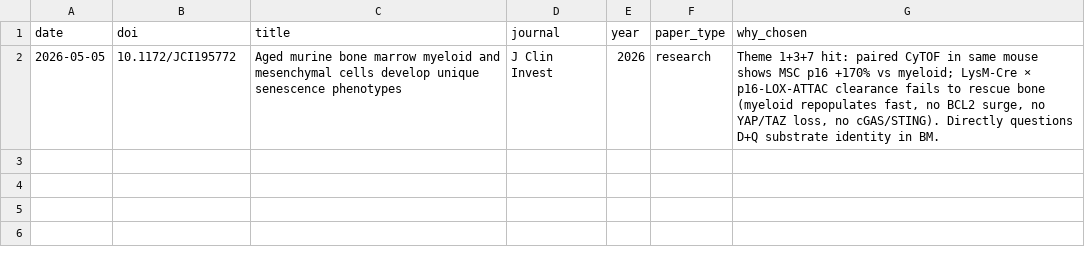
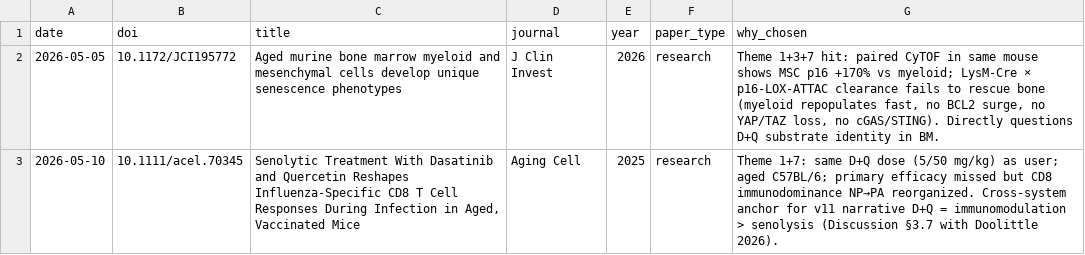
Before and after one commit to giwoncho/claude_cloud, a CSV file: daily_paper/sent_log.csv, drawn as a sheet.

Commit message:
Daily paper 2026-05-10: Cadar & Bartley Aging Cell — D+Q reshapes CD8 immunodominance

```diff
--- a/daily_paper/sent_log.csv
+++ b/daily_paper/sent_log.csv
@@ -2 +2,2 @@ date,doi,title,journal,year,paper_type,why_chosen
 2026-05-05,10.1172/JCI195772,"Aged murine bone marrow myeloid and mesenchymal cells develop unique senescence phenotypes",J Clin Invest,2026,research,"Theme 1+3+7 hit: paired CyTOF in same mouse shows MSC p16 +170% vs myeloid; LysM-Cre × p16-LOX-ATTAC clearance fails to rescue bone (myeloid repopulates fast, no BCL2 surge, no YAP/TAZ loss, no cGAS/STING). Directly questions D+Q substrate identity in BM."
+2026-05-10,10.1111/acel.70345,"Senolytic Treatment With Dasatinib and Quercetin Reshapes Influenza-Specific CD8 T Cell Responses During Infection in Aged, Vaccinated Mice",Aging Cell,2025,research,"Theme 1+7: same D+Q dose (5/50 mg/kg) as user; aged C57BL/6; primary efficacy missed but CD8 immunodominance NP→PA reorganized. Cross-system anchor for v11 narrative D+Q = immunomodulation > senolysis (Discussion §3.7 with Doolittle 2026)."
```
Also changed, not shown: 2 other files.
